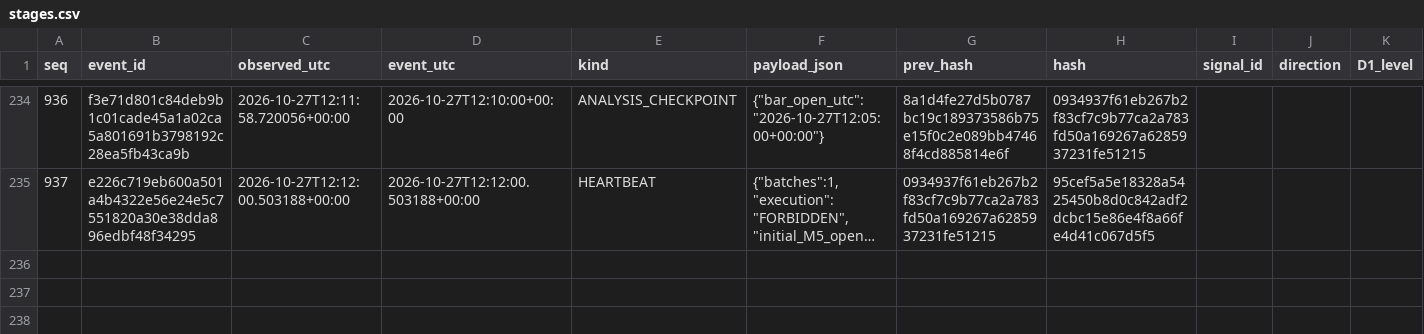
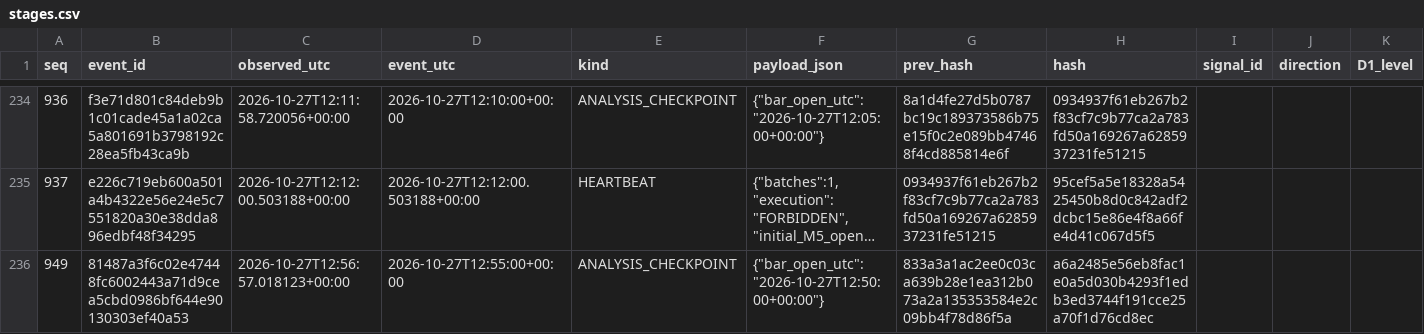
Before and after one commit to cardenm1/fx-signals-bot, a CSV file: session/stages.csv, drawn as a sheet; only a part is shown, gaps mark what is left out; long unchanged cells end in …; rows hold the shown columns only; the diff covers the shown part only; the diff names each change by its address in the sheet, - before the commit and + after, or states it on an @@ line.

```diff
--- a/session/stages.csv
+++ b/session/stages.csv
+row 236: 949 | 81487a3f6c02e47448fc6002443a71d9cea5cbd0986bf644e90130303ef40a53 | 2026-10-27T12:56:57.018123+00:00 | 2026-10-27T12:55:00+00:00 | ANALYSIS_CHECKPOINT | {"bar_open_utc":"2026-10-27T12:50:00+00:00"} | 833a3a1ac2ee0c03ca639b28e1ea312b073a2a135353584e2c09bb4f78d86f5a | a6a2485e56eb8fac1e0a5d030b4293f1edb3ed3744f191cce25a70f1d76cd8ec
```
Also changed, not shown: 1 added row elsewhere in this file, 3 other files.
